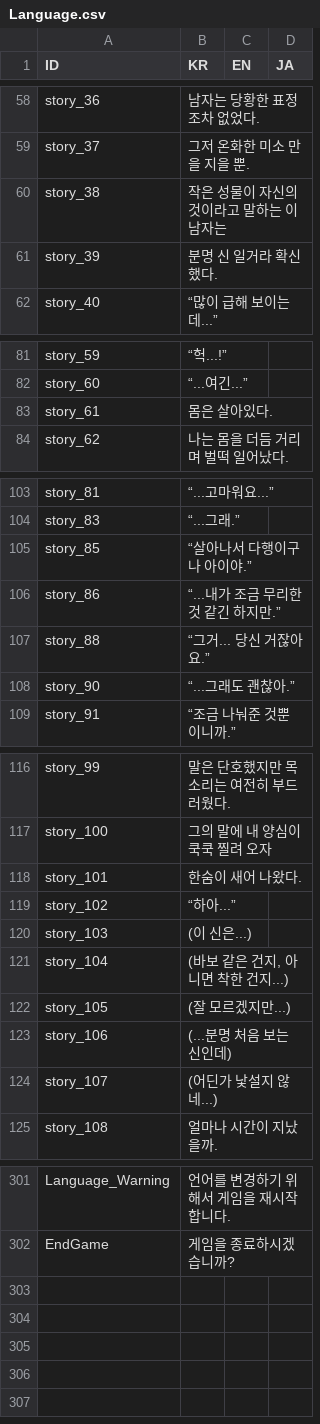
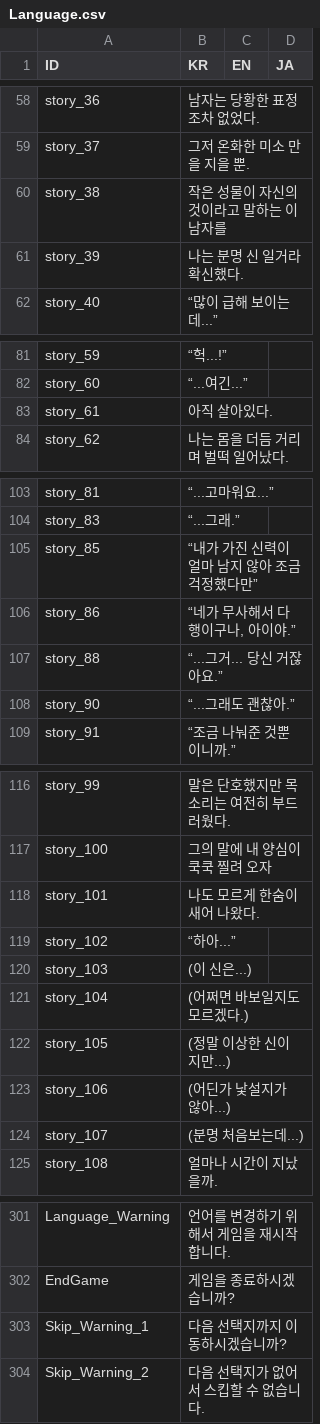
Before and after one commit to divecatmaster/Project_God, a CSV file: Assets/Resources/CSV/Language.csv, drawn as a sheet; only a part is shown, gaps mark what is left out; the diff covers the shown part only.

```diff
--- a/Assets/Resources/CSV/Language.csv
+++ b/Assets/Resources/CSV/Language.csv
@@ -59,4 +59,4 @@ story_36,남자는 당황한 표정 조차 없었다.,,
 story_37,그저 온화한 미소 만을 지을 뿐.,,
-story_38,작은 성물이 자신의 것이라고 말하는 이 남자는,,
-story_39,분명 신 일거라 확신했다.,,
+story_38,작은 성물이 자신의 것이라고 말하는 이 남자를,,
+story_39,나는 분명 신 일거라 확신했다.,,
 story_40,“많이 급해 보이는데...”,,
@@ -82,3 +82,3 @@ story_59,“헉...!”,,
 story_60,“...여긴...”,,
-story_61,몸은 살아있다.,,
+story_61,아직 살아있다.,,
 story_62,나는 몸을 더듬 거리며 벌떡 일어났다.,,
@@ -104,5 +104,5 @@ story_81,“...고마워요...”,,
 story_83,“...그래.”,,
-story_85,“살아나서 다행이구나 아이야.”,,
-story_86,“...내가 조금 무리한 것 같긴 하지만.”,,
-story_88,“그거... 당신 거잖아요.”,,
+story_85,“내가 가진 신력이 얼마 남지 않아 조금 걱정했다만”,,
+story_86,"“네가 무사해서 다행이구나, 아이야.”",,
+story_88,“...그거... 당신 거잖아요.”,,
 story_90,“...그래도 괜찮아.”,,
@@ -117,9 +117,9 @@ story_99,말은 단호했지만 목소리는 여전히 부드러웠다.,,
 story_100,그의 말에 내 양심이 쿡쿡 찔려 오자,,
-story_101,한숨이 새어 나왔다.,,
+story_101,나도 모르게 한숨이 새어 나왔다.,,
 story_102,“하아...”,,
 story_103,(이 신은...),,
-story_104,"(바보 같은 건지, 아니면 착한 건지...)",,
-story_105,(잘 모르겠지만...),,
-story_106,(...분명 처음 보는 신인데),,
-story_107,(어딘가 낯설지 않네...),,
+story_104,(어쩌면 바보일지도 모르겠다.),,
+story_105,(정말 이상한 신이지만...),,
+story_106,(어딘가 낯설지가 않아...),,
+story_107,(분명 처음보는데...),,
 story_108,얼마나 시간이 지났을까.,,
@@ -302 +302,3 @@ Language_Warning,언어를 변경하기 위해서 게임을 재시작 합니다.
 EndGame,게임을 종료하시겠습니까?,,
+Skip_Warning_1,다음 선택지까지 이동하시겠습니까?,,
+Skip_Warning_2,다음 선택지가 없어서 스킵할 수 없습니다.,,
```
Also changed, not shown: 1 edited cell elsewhere in this file, 4 other files.
